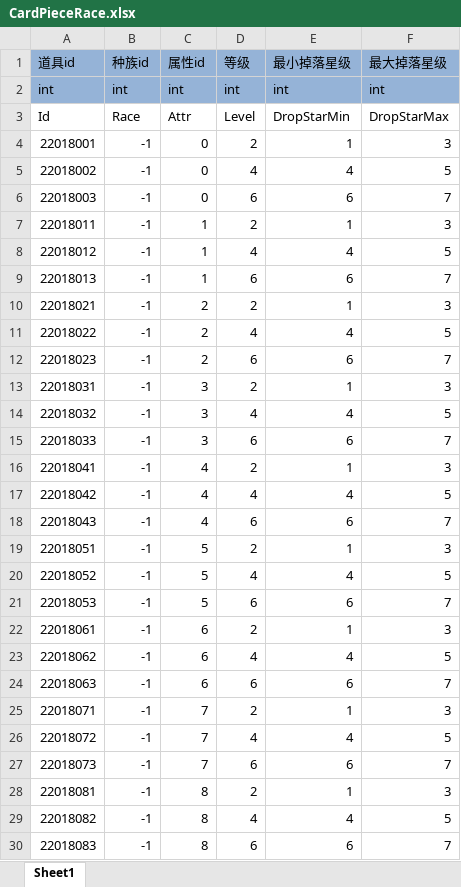
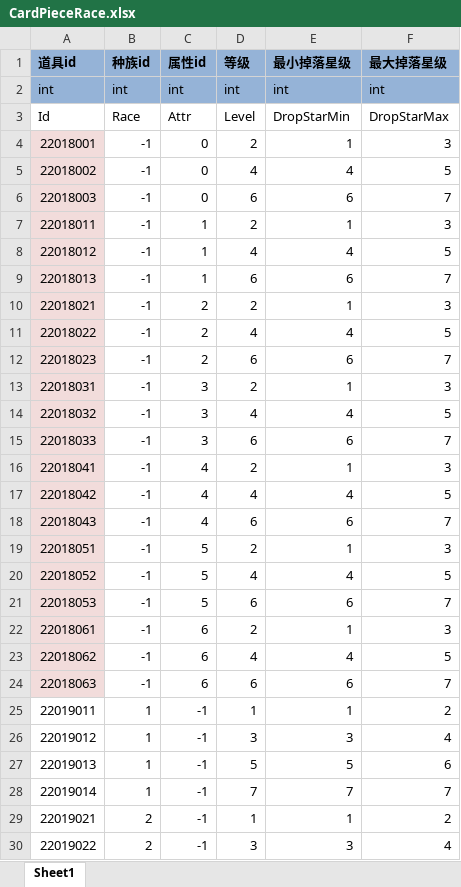
Before and after one commit to realeternia/TOMClassic, an Excel workbook: ConfigData/Xlsx/CardPieceRace.xlsx, sheet Sheet1, drawn as a sheet; only a part is shown; the shorter side is filled out with more unchanged rows; values as stored, in another font and other column widths than the file's, no borders; table styles not drawn; removed rows and columns are numbered as before the commit, all else as after; the diff covers the shown part only; the diff names each change by its address in the sheet, - before the commit and + after, or states it on an @@ line.

```diff
--- a/ConfigData/Xlsx/CardPieceRace.xlsx (sheet Sheet1)
+++ b/ConfigData/Xlsx/CardPieceRace.xlsx (sheet Sheet1)
-A1:F1 bold: off
+A1:F1 bold: on
-A4:A24 fill: none
+A4:A24 fill: #F2DCDB
-row 25: 22018071 | -1 | 7 | 2 | 1 | 3
-row 26: 22018072 | -1 | 7 | 4 | 4 | 5
-row 27: 22018073 | -1 | 7 | 6 | 6 | 7
-row 28: 22018081 | -1 | 8 | 2 | 1 | 3
-row 29: 22018082 | -1 | 8 | 4 | 4 | 5
-row 30: 22018083 | -1 | 8 | 6 | 6 | 7
```
Also changed, not shown: 8 added rows and 4 removed rows elsewhere in this sheet, ConfigData/Xlsx/Drop.xlsx, ConfigData/Xlsx/HItem.xlsx, 52 other files.
